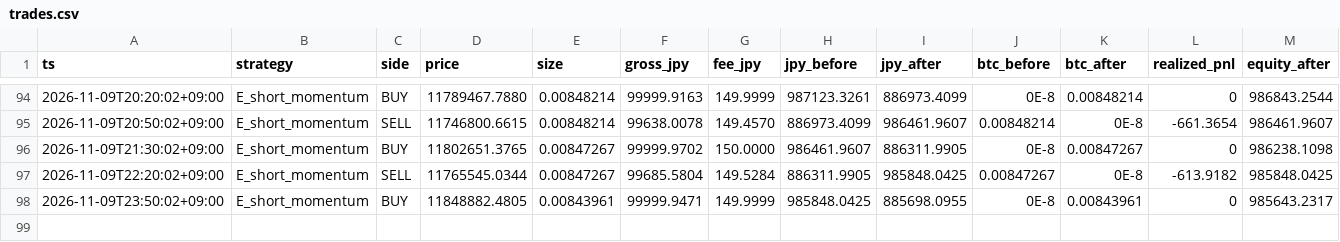
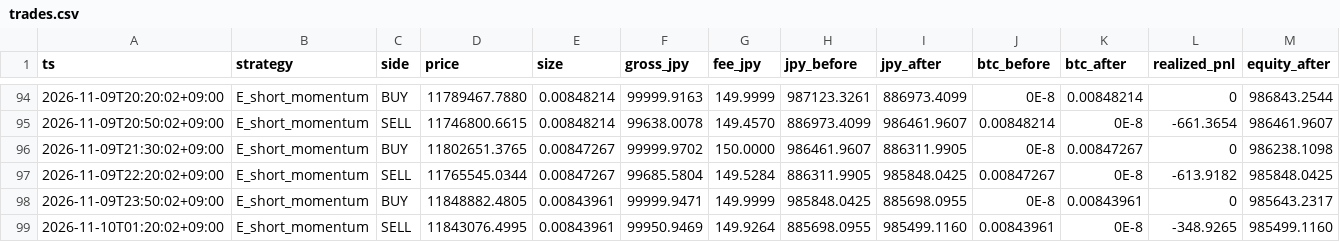
Before and after one commit to lily46/btc-paper-sim, a CSV file: state/trades.csv, drawn as a sheet; only a part is shown, gaps mark what is left out; rows hold the shown columns only; the diff names each change by its address in the sheet, - before the commit and + after, or states it on an @@ line.

Commit message:
tick 1794241200 (2026-11-10T01:20:02+09:00) trades=1

```diff
--- a/state/trades.csv
+++ b/state/trades.csv
+row 99: 2026-11-10T01:20:02+09:00 | E_short_momentum | SELL | 11843076.4995 | 0.00843961 | 99950.9469 | 149.9264 | 885698.0955 | 985499.1160 | 0.00843961 | 0E-8 | -348.9265 | 985499.1160
```
Also changed, not shown: state/market.csv, 3 other files.
